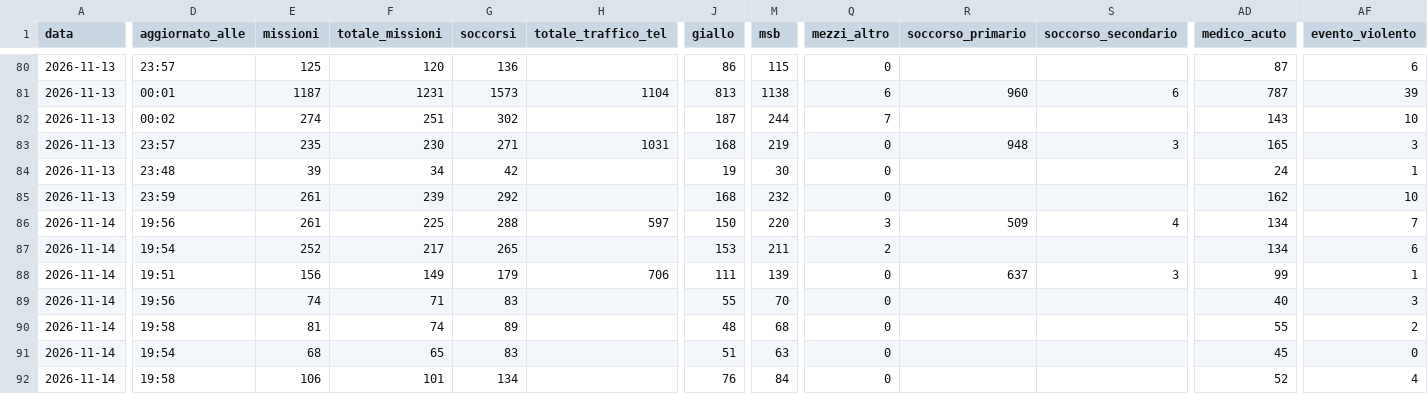
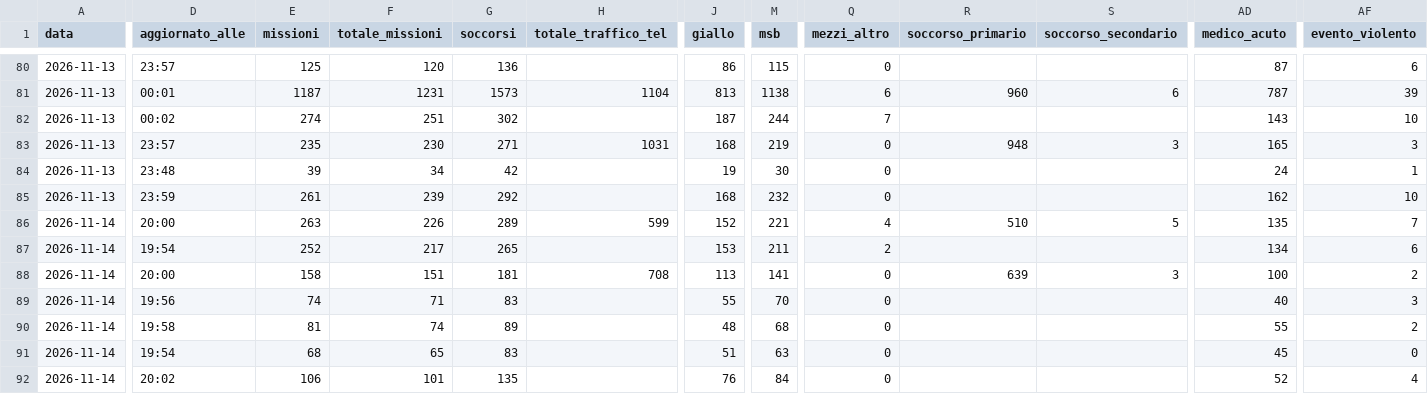
Before and after one commit to Alvarez2009-svg/4r3u1, a CSV file: data/giornaliero.csv, drawn as a sheet; only a part is shown, gaps mark what is left out; the diff covers the shown part only; the diff names each change by its address in the sheet, - before the commit and + after, or states it on an @@ line.

```diff
--- a/data/giornaliero.csv
+++ b/data/giornaliero.csv
-D86 (aggiornato_alle): 19:56
+D86 (aggiornato_alle): 20:00
-E86 (missioni): 261
+E86 (missioni): 263
-F86 (totale_missioni): 225
+F86 (totale_missioni): 226
-G86 (soccorsi): 288
+G86 (soccorsi): 289
-H86 (totale_traffico_tel): 597
+H86 (totale_traffico_tel): 599
-J86 (giallo): 150
+J86 (giallo): 152
-M86 (msb): 220
+M86 (msb): 221
-Q86 (mezzi_altro): 3
+Q86 (mezzi_altro): 4
-R86 (soccorso_primario): 509
+R86 (soccorso_primario): 510
-S86 (soccorso_secondario): 4
+S86 (soccorso_secondario): 5
-AD86 (medico_acuto): 134
+AD86 (medico_acuto): 135
-D88 (aggiornato_alle): 19:51
+D88 (aggiornato_alle): 20:00
-E88 (missioni): 156
+E88 (missioni): 158
-F88 (totale_missioni): 149
+F88 (totale_missioni): 151
-G88 (soccorsi): 179
+G88 (soccorsi): 181
-H88 (totale_traffico_tel): 706
+H88 (totale_traffico_tel): 708
-J88 (giallo): 111
+J88 (giallo): 113
-M88 (msb): 139
+M88 (msb): 141
-R88 (soccorso_primario): 637
+R88 (soccorso_primario): 639
-AD88 (medico_acuto): 99
+AD88 (medico_acuto): 100
-AF88 (evento_violento): 1
+AF88 (evento_violento): 2
-D92 (aggiornato_alle): 19:58
+D92 (aggiornato_alle): 20:02
-G92 (soccorsi): 134
+G92 (soccorsi): 135
```
Also changed, not shown: 25 edited cells elsewhere in this file, 2 other files.
